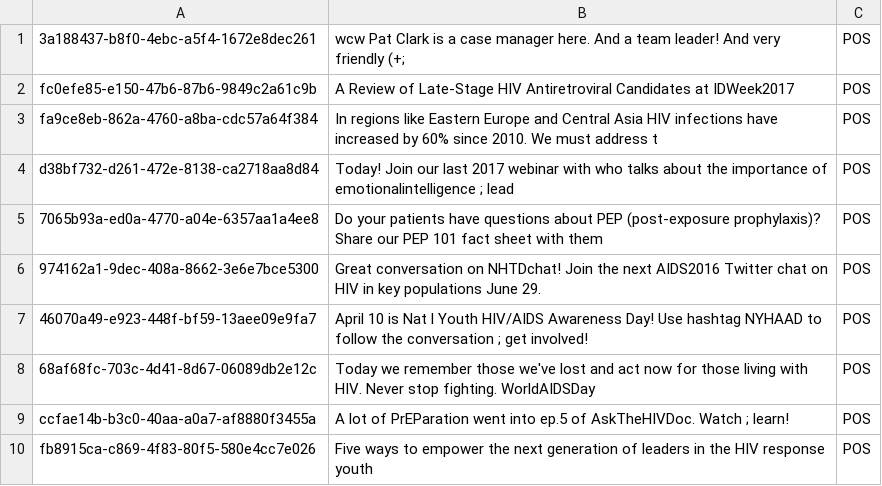
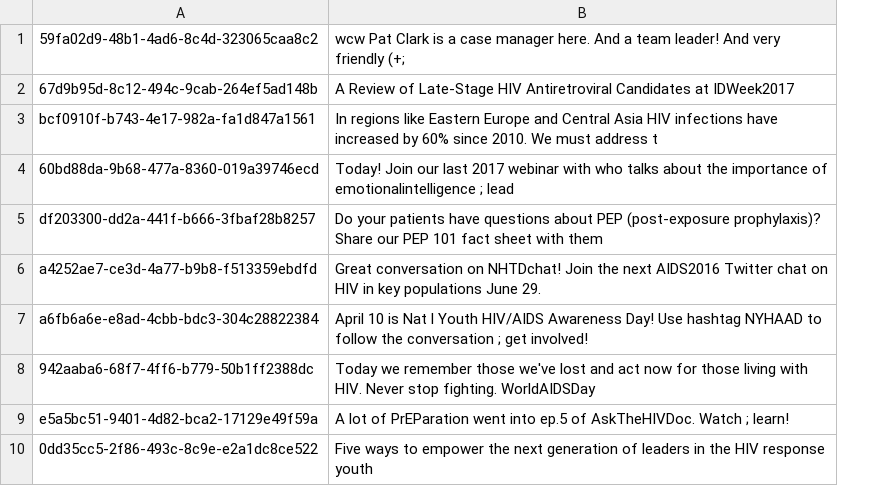
Before and after one commit to sophiewu6/texera, a CSV file: core/dataflow/src/main/resources/hiv-id-text.csv, drawn as a sheet; removed rows and columns are numbered as before the commit, all else as after; the diff names each change by its address in the sheet, - before the commit and + after, or states it on an @@ line.

```diff
--- a/core/dataflow/src/main/resources/hiv-id-text.csv
+++ b/core/dataflow/src/main/resources/hiv-id-text.csv
-column A, rows 1-10: 3a188437-b8f0-4ebc-a5f4-1672e8dec261 | fc0efe85-e150-47b6-87b6-9849c2a61c9b | fa9ce8eb-862a-4760-a8ba-cdc57a64f384 | d38bf732-d261-472e-8138-ca2718aa8d84 | 7065b93a-ed0a-4770-a04e-6357aa1a4ee8 | 974162a1-9dec-408a-8662-3e6e7bce5300 | 46070a49-e923-448f-bf59-13aee09e9fa7 | 68af68fc-703c-4d41-8d67-06089db2e12c | ccfae14b-b3c0-40aa-a0a7-af8880f3455a | fb8915ca-c869-4f83-80f5-580e4cc7e026
+column A, rows 1-10: 59fa02d9-48b1-4ad6-8c4d-323065caa8c2 | 67d9b95d-8c12-494c-9cab-264ef5ad148b | bcf0910f-b743-4e17-982a-fa1d847a1561 | 60bd88da-9b68-477a-8360-019a39746ecd | df203300-dd2a-441f-b666-3fbaf28b8257 | a4252ae7-ce3d-4a77-b9b8-f513359ebdfd | a6fb6a6e-e8ad-4cbb-bdc3-304c28822384 | 942aaba6-68f7-4ff6-b779-50b1ff2388dc | e5a5bc51-9401-4d82-bca2-17129e49f59a | 0dd35cc5-2f86-493c-8c9e-e2a1dc8ce522
-column C, rows 1-10: all POS
```
Also changed, not shown: core/dataflow/src/main/resources/hiv-result-id-class.csv, 7 other files.
